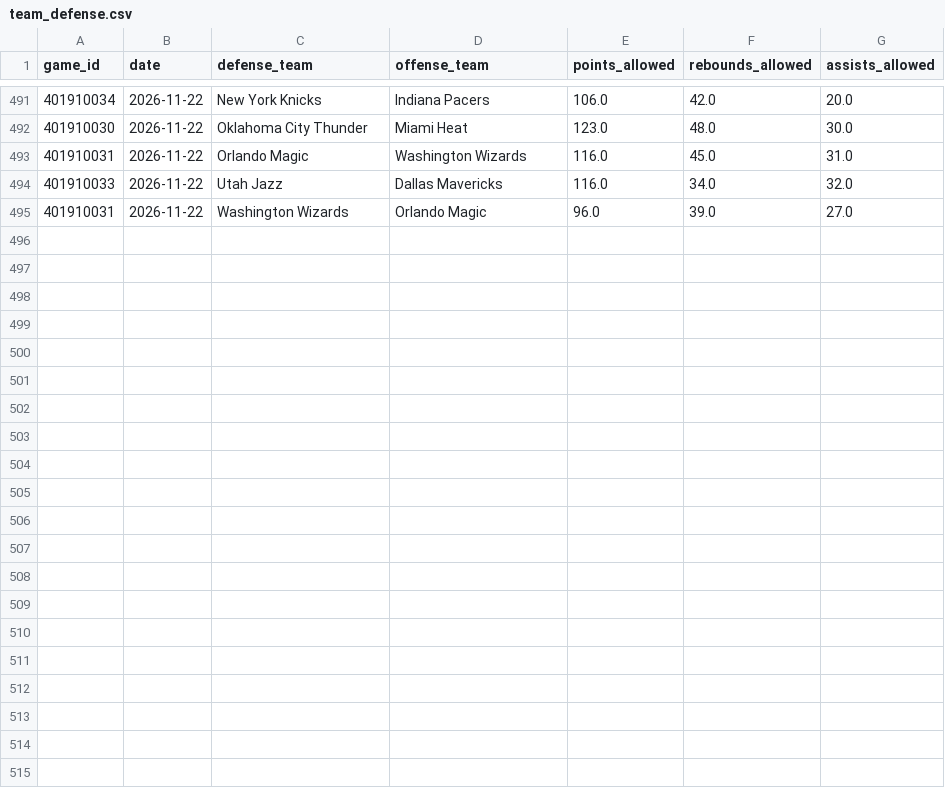
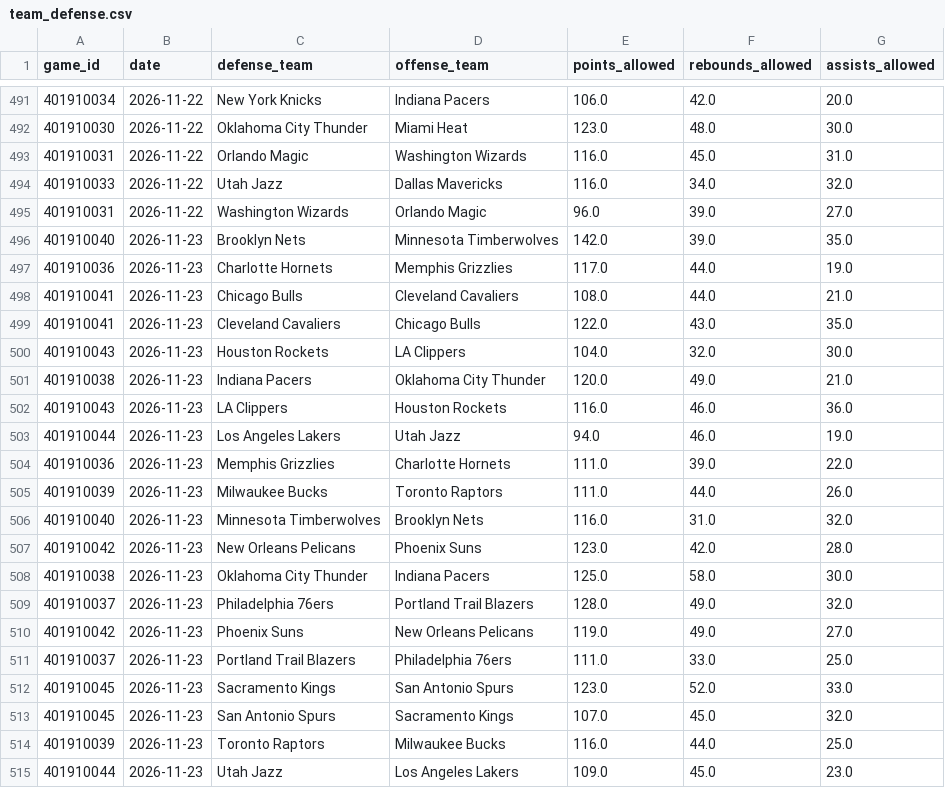
Before and after one commit to skbrillo/prop-analyzer, a CSV file: data/team_defense.csv, drawn as a sheet; only a part is shown, gaps mark what is left out.

```diff
--- a/data/team_defense.csv
+++ b/data/team_defense.csv
@@ -495 +495,21 @@ game_id,date,defense_team,offense_team,points_allowed,rebounds_allowed,assists_a
 401910031,2026-11-22,Washington Wizards,Orlando Magic,96.0,39.0,27.0
+401910040,2026-11-23,Brooklyn Nets,Minnesota Timberwolves,142.0,39.0,35.0
+401910036,2026-11-23,Charlotte Hornets,Memphis Grizzlies,117.0,44.0,19.0
+401910041,2026-11-23,Chicago Bulls,Cleveland Cavaliers,108.0,44.0,21.0
+401910041,2026-11-23,Cleveland Cavaliers,Chicago Bulls,122.0,43.0,35.0
+401910043,2026-11-23,Houston Rockets,LA Clippers,104.0,32.0,30.0
+401910038,2026-11-23,Indiana Pacers,Oklahoma City Thunder,120.0,49.0,21.0
+401910043,2026-11-23,LA Clippers,Houston Rockets,116.0,46.0,36.0
+401910044,2026-11-23,Los Angeles Lakers,Utah Jazz,94.0,46.0,19.0
+401910036,2026-11-23,Memphis Grizzlies,Charlotte Hornets,111.0,39.0,22.0
+401910039,2026-11-23,Milwaukee Bucks,Toronto Raptors,111.0,44.0,26.0
+401910040,2026-11-23,Minnesota Timberwolves,Brooklyn Nets,116.0,31.0,32.0
+401910042,2026-11-23,New Orleans Pelicans,Phoenix Suns,123.0,42.0,28.0
+401910038,2026-11-23,Oklahoma City Thunder,Indiana Pacers,125.0,58.0,30.0
+401910037,2026-11-23,Philadelphia 76ers,Portland Trail Blazers,128.0,49.0,32.0
+401910042,2026-11-23,Phoenix Suns,New Orleans Pelicans,119.0,49.0,27.0
+401910037,2026-11-23,Portland Trail Blazers,Philadelphia 76ers,111.0,33.0,25.0
+401910045,2026-11-23,Sacramento Kings,San Antonio Spurs,123.0,52.0,33.0
+401910045,2026-11-23,San Antonio Spurs,Sacramento Kings,107.0,45.0,32.0
+401910039,2026-11-23,Toronto Raptors,Milwaukee Bucks,116.0,44.0,25.0
+401910044,2026-11-23,Utah Jazz,Los Angeles Lakers,109.0,45.0,23.0
```
Also changed, not shown: 9 other files.
